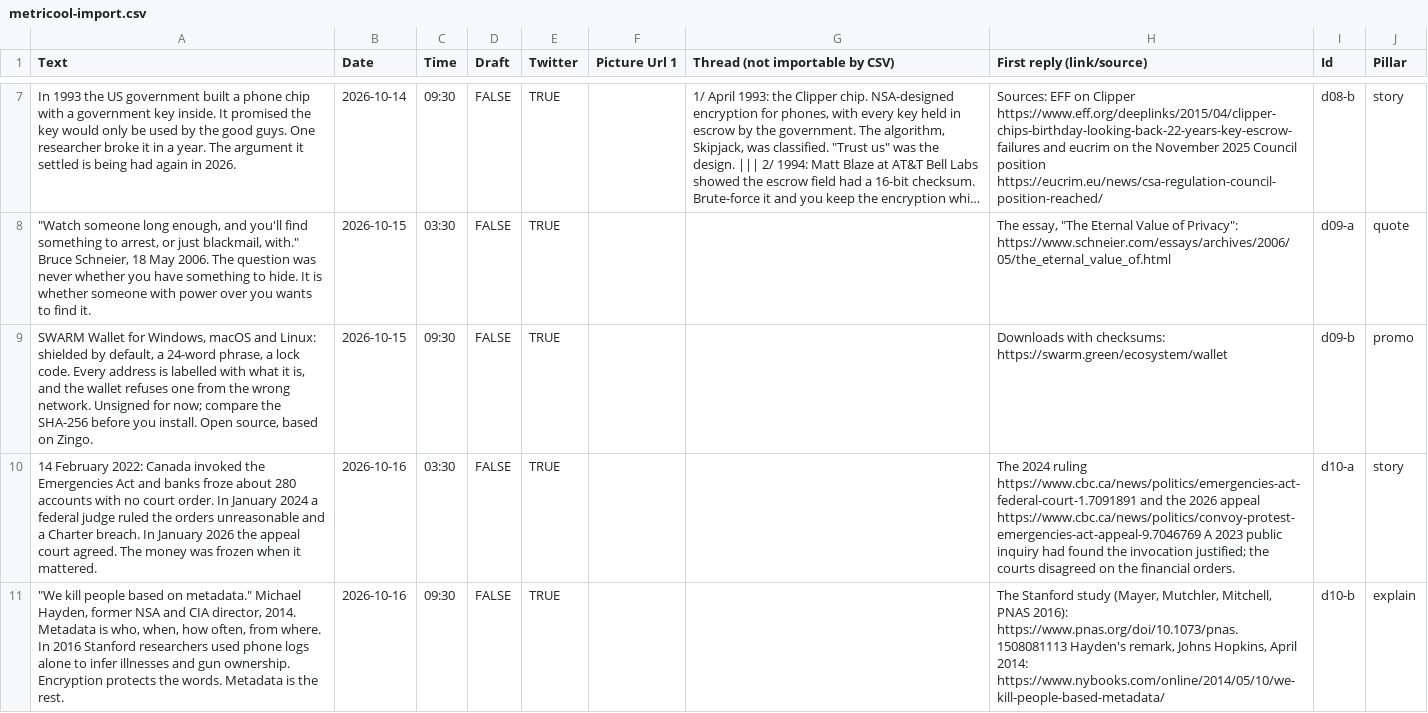
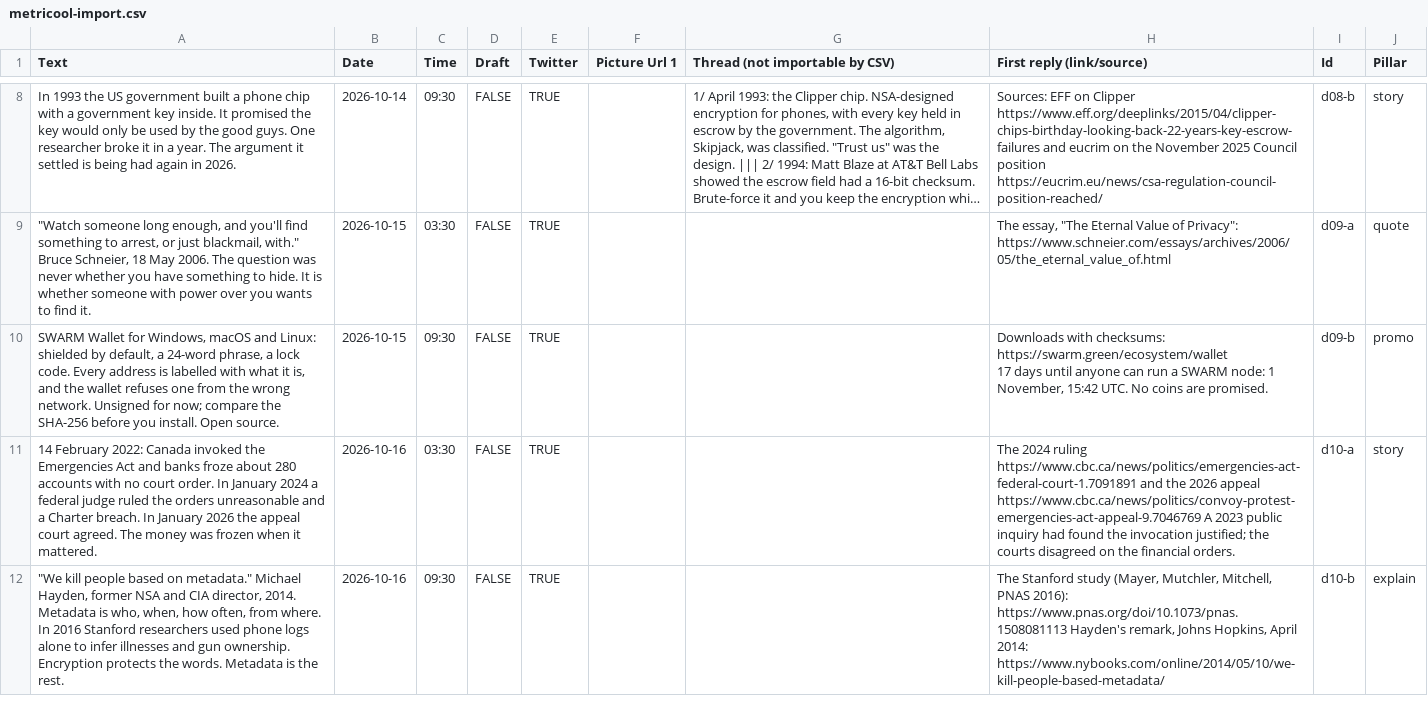
Before and after one commit to Swarmcoin/swarm, a CSV file: campaign/x/metricool-import.csv, drawn as a sheet; only a part is shown, gaps mark what is left out; long unchanged cells end in …; addresses are those after the commit; ↵ is a line break in a cell; the diff covers the shown part only; the diff names each change by its address in the sheet, - before the commit and + after, or states it on an @@ line.

```diff
--- a/campaign/x/metricool-import.csv
+++ b/campaign/x/metricool-import.csv
-A10 (Text): …install. Open source, based on Zingo.
+A10 (Text): …install. Open source.
-H10 (First reply (link/source)): …checksums: https://swarm.green/ecosystem/wallet
+H10 (First reply (link/source)): …checksums: https://swarm.green/ecosystem/wallet ↵ 17 days until anyone can run a SWARM node: 1 November, 15:42 UTC. No coins are promised.
```
Also changed, not shown: 1 added row and 11 edited cells elsewhere in this file, 9 other files.
